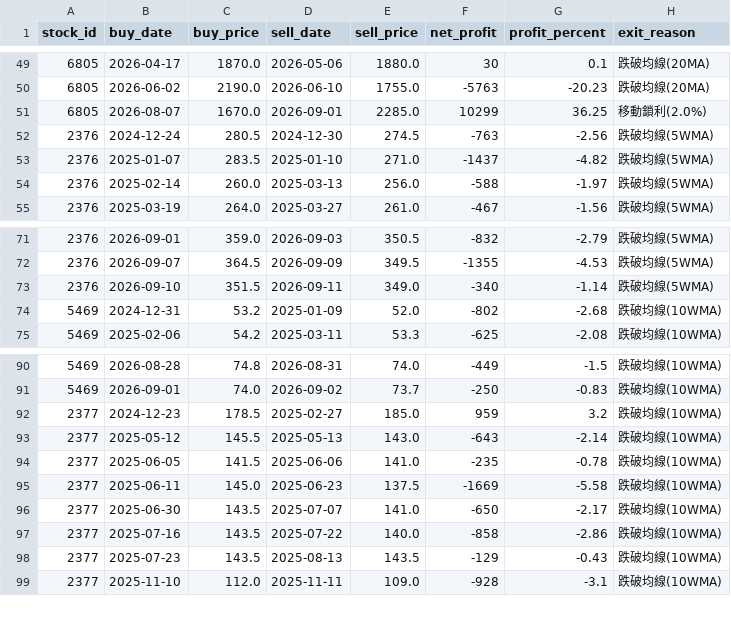
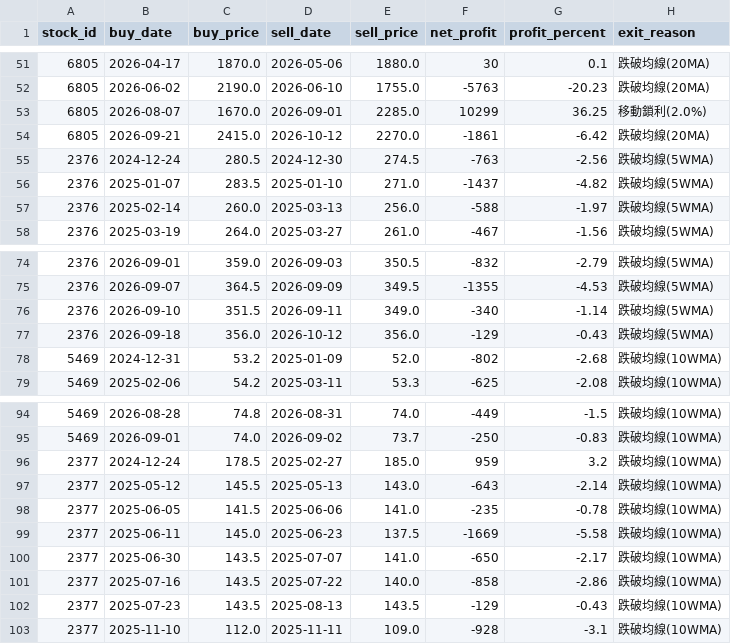
Before and after one commit to chunyulaie/my-dolphin-radar, a CSV file: dolphin_optimizer_details.csv, drawn as a sheet; only a part is shown, gaps mark what is left out; the diff covers the shown part only.

```diff
--- a/dolphin_optimizer_details.csv
+++ b/dolphin_optimizer_details.csv
@@ -51,2 +53,3 @@
 6805,2026-08-07,1670.0,2026-09-01,2285.0,10299,36.25,移動鎖利(2.0%)
+6805,2026-09-21,2415.0,2026-10-12,2270.0,-1861,-6.42,跌破均線(20MA)
 2376,2024-12-24,280.5,2024-12-30,274.5,-763,-2.56,跌破均線(5WMA)
@@ -73,2 +76,3 @@
 2376,2026-09-10,351.5,2026-09-11,349.0,-340,-1.14,跌破均線(5WMA)
+2376,2026-09-18,356.0,2026-10-12,356.0,-129,-0.43,跌破均線(5WMA)
 5469,2024-12-31,53.2,2025-01-09,52.0,-802,-2.68,跌破均線(10WMA)
@@ -91,3 +95,3 @@
 5469,2026-09-01,74.0,2026-09-02,73.7,-250,-0.83,跌破均線(10WMA)
-2377,2024-12-23,178.5,2025-02-27,185.0,959,3.2,跌破均線(10WMA)
+2377,2024-12-24,178.5,2025-02-27,185.0,959,3.2,跌破均線(10WMA)
 2377,2025-05-12,145.5,2025-05-13,143.0,-643,-2.14,跌破均線(10WMA)
```
Also changed, not shown: 18 added rows and 14 edited cells elsewhere in this file, dolphin_history_ledger.csv, dolphin_portfolio.csv, 2 other files.
